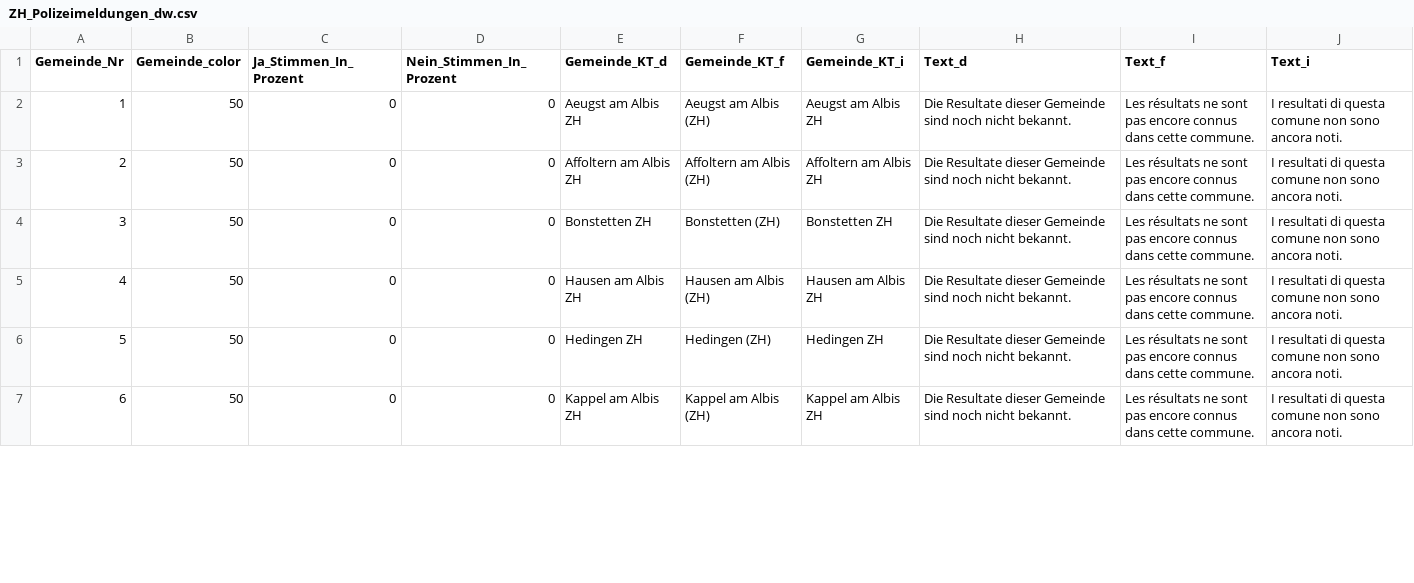
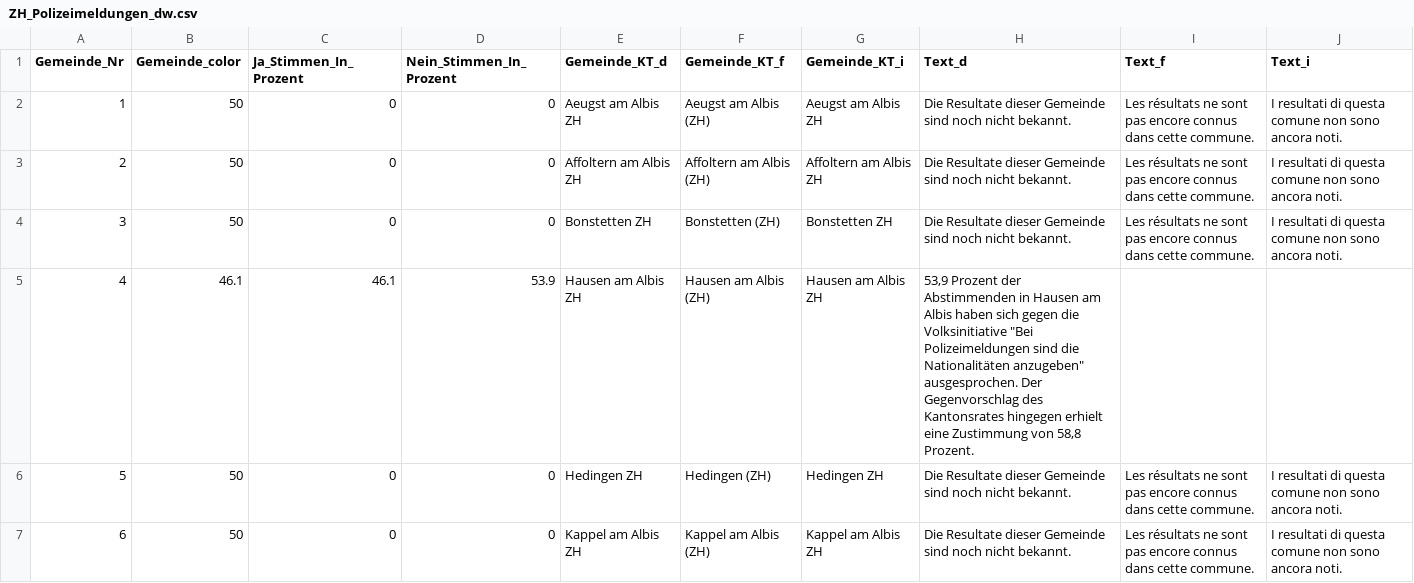
Before and after one commit to awp-finanznachrichten/lena_maerz2021, a CSV file: Output/ZH_Polizeimeldungen_dw.csv, drawn as a sheet; only a part is shown; the diff covers the shown part only.

```diff
--- a/Output/ZH_Polizeimeldungen_dw.csv
+++ b/Output/ZH_Polizeimeldungen_dw.csv
@@ -4,3 +4,3 @@
 3,50,0,0,"Bonstetten ZH","Bonstetten (ZH)","Bonstetten ZH","Die Resultate dieser Gemeinde sind noch nicht bekannt.","Les résultats ne sont pas encore connus dans cette commune.","I resultati di questa comune non sono ancora noti."
-4,50,0,0,"Hausen am Albis ZH","Hausen am Albis (ZH)","Hausen am Albis ZH","Die Resultate dieser Gemeinde sind noch nicht bekannt.","Les résultats ne sont pas encore connus dans cette commune.","I resultati di questa comune non sono ancora noti."
+4,46.1,46.1,53.9,"Hausen am Albis ZH","Hausen am Albis (ZH)","Hausen am Albis ZH","53,9 Prozent der Abstimmenden in Hausen am Albis haben sich gegen die Volksinitiative ""Bei Polizeimeldungen sind die Nationalitäten anzugeben"" ausgesprochen. Der Gegenvorschlag des Kantonsrates hingegen erhielt eine Zustimmung von 58,8 Prozent.",,
 5,50,0,0,"Hedingen ZH","Hedingen (ZH)","Hedingen ZH","Die Resultate dieser Gemeinde sind noch nicht bekannt.","Les résultats ne sont pas encore connus dans cette commune.","I resultati di questa comune non sono ancora noti."
```
Also changed, not shown: 102 edited cells elsewhere in this file, Output/E-ID-Gesetz_sarganserland_SG.csv, Output/Indonesien_dw_kantone.csv, 12 other files.
